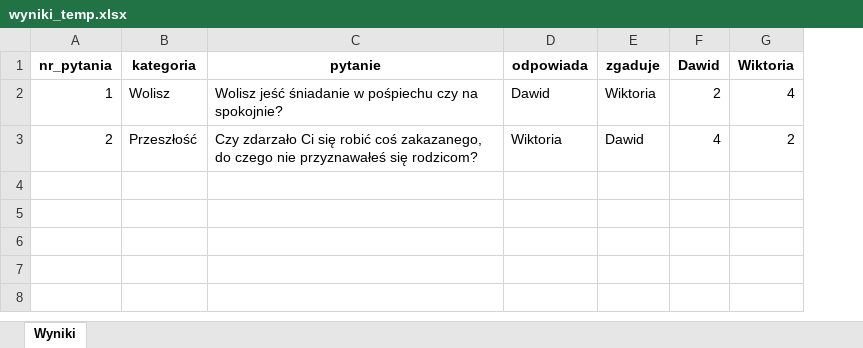
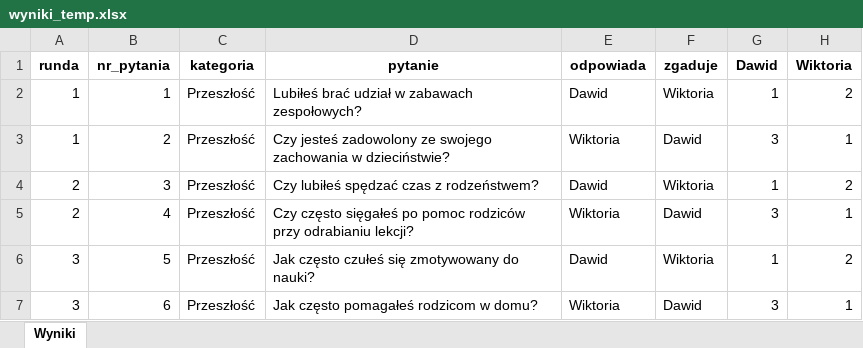
Before and after one commit to DawidS25/Testy, an Excel workbook: wyniki_temp.xlsx, sheet Wyniki, drawn as a sheet; values as stored, in another font and other column widths than the file's, no borders; addresses are those after the commit; the diff names each change by its address in the sheet, - before the commit and + after, or states it on an @@ line.

```diff
--- a/wyniki_temp.xlsx (sheet Wyniki)
+++ b/wyniki_temp.xlsx (sheet Wyniki)
+column A (runda), rows 2-3: 1 | 1
-C2 (kategoria): Wolisz
+C2 (kategoria): Przeszłość
-D2 (pytanie): Wolisz jeść śniadanie w pośpiechu czy na spokojnie?
+D2 (pytanie): Lubiłeś brać udział w zabawach zespołowych?
-G2 (Dawid): 2
+G2 (Dawid): 1
-H2 (Wiktoria): 4
+H2 (Wiktoria): 2
-D3 (pytanie): Czy zdarzało Ci się robić coś zakazanego, do czego nie przyznawałeś się rodzicom?
+D3 (pytanie): Czy jesteś zadowolony ze swojego zachowania w dzieciństwie?
-G3 (Dawid): 4
+G3 (Dawid): 3
-H3 (Wiktoria): 2
+H3 (Wiktoria): 1
+row 4: 2 | 3 | Przeszłość | Czy lubiłeś spędzać czas z rodzeństwem? | Dawid | Wiktoria | 1 | 2
+row 5: 2 | 4 | Przeszłość | Czy często sięgałeś po pomoc rodziców przy odrabianiu lekcji? | Wiktoria | Dawid | 3 | 1
+row 6: 3 | 5 | Przeszłość | Jak często czułeś się zmotywowany do nauki? | Dawid | Wiktoria | 1 | 2
+row 7: 3 | 6 | Przeszłość | Jak często pomagałeś rodzicom w domu? | Wiktoria | Dawid | 3 | 1
```
Also changed, not shown: 3 other files.
